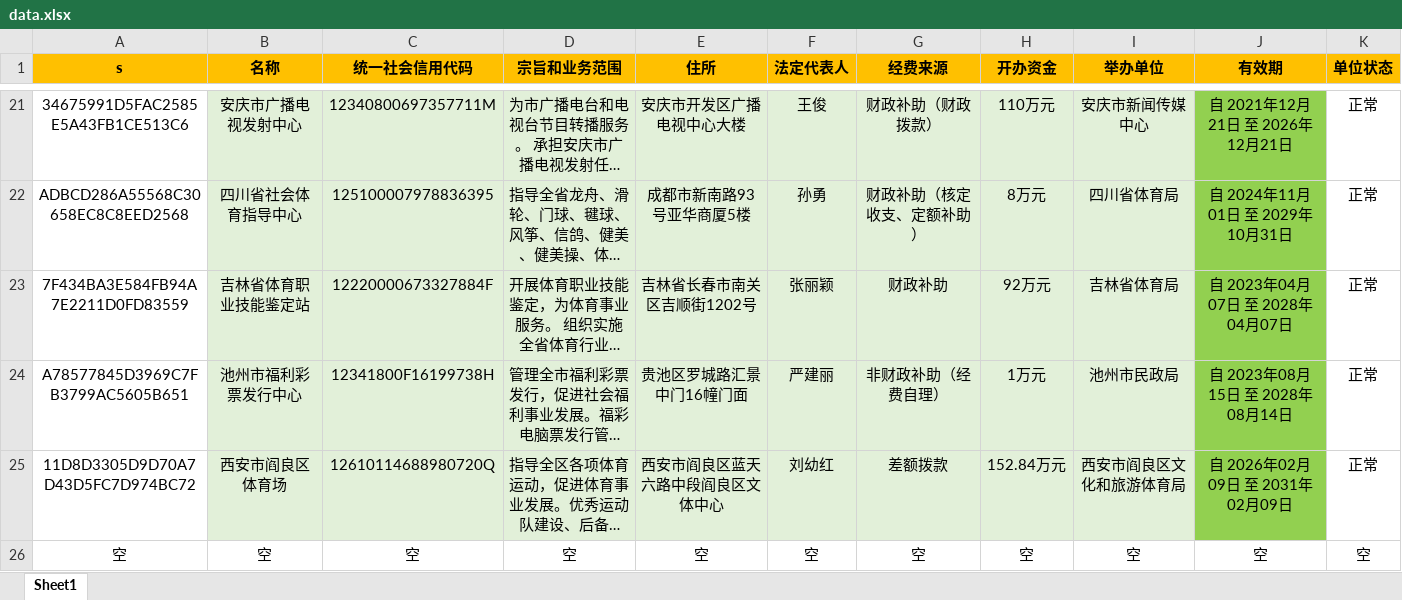
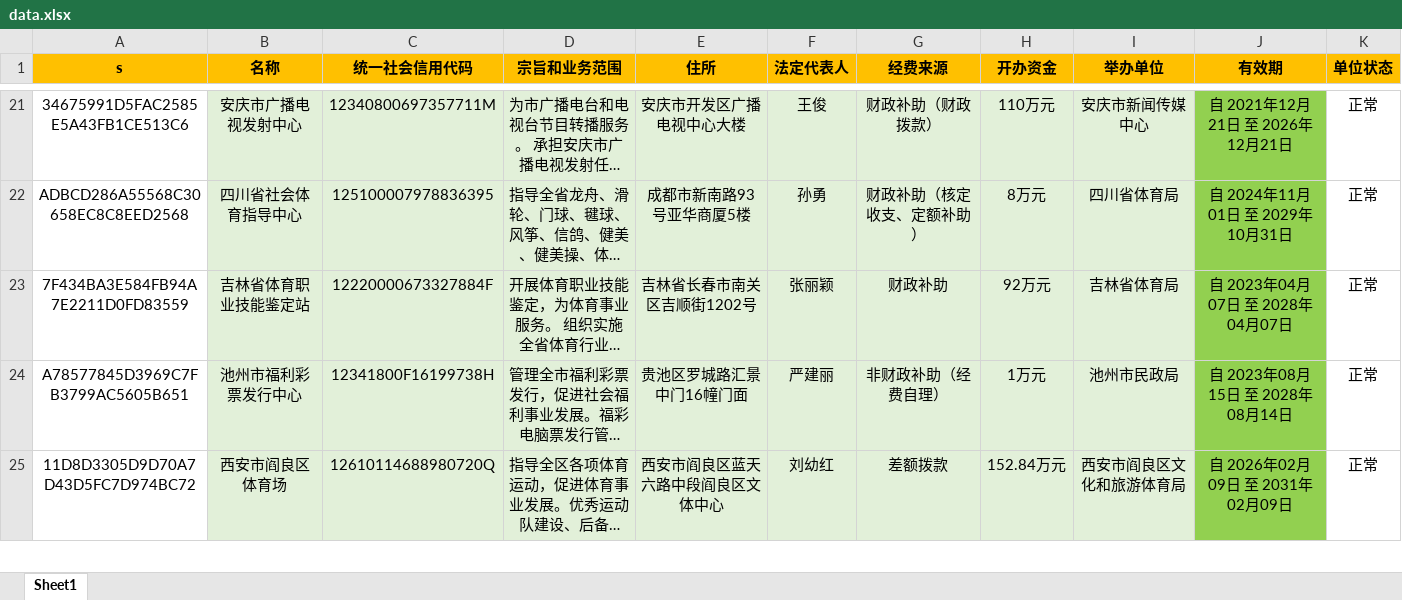
Before and after one commit to YWX-a/index, an Excel workbook: data.xlsx, sheet Sheet1, drawn as a sheet; only a part is shown, gaps mark what is left out; long unchanged cells end in …; values as stored, in another font and other column widths than the file's, no borders; removed rows and columns are numbered as before the commit, all else as after; the diff covers the shown part only; the diff names each change by its address in the sheet, - before the commit and + after, or states it on an @@ line.

Commit message:
Add files via upload

```diff
--- a/data.xlsx (sheet Sheet1)
+++ b/data.xlsx (sheet Sheet1)
-row 26: 空 | 空 | 空 | 空 | 空 | 空 | 空 | 空 | 空 | 空 | 空
```
Also changed, not shown: 1 added row and 1 removed row elsewhere in this sheet.
